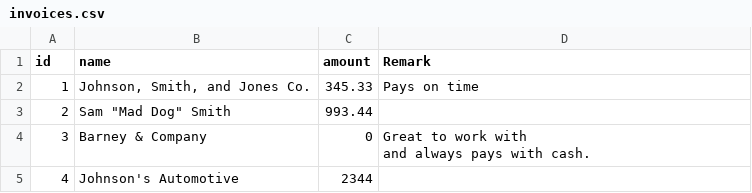
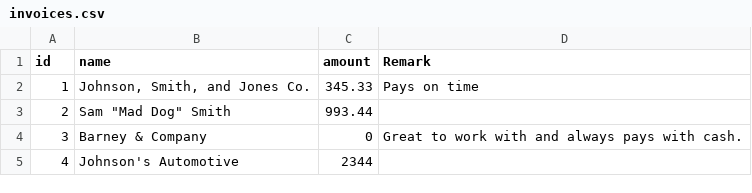
Before and after one commit to andreshere00/Splitter_MR, a CSV file: data/invoices.csv, drawn as a sheet.

Commit message:
docs: add row-column splitter. fix overlap parameter in row_column splitter

```diff
--- a/data/invoices.csv
+++ b/data/invoices.csv
@@ -3,4 +3,3 @@ id,name,amount,Remark
 2,"Sam ""Mad Dog"" Smith",993.44,
-3,Barney & Company,0,"Great to work with
-and always pays with cash."
+3,Barney & Company,0,"Great to work with and always pays with cash."
 4,Johnson's Automotive,2344,
```
Also changed, not shown: 8 other files.
